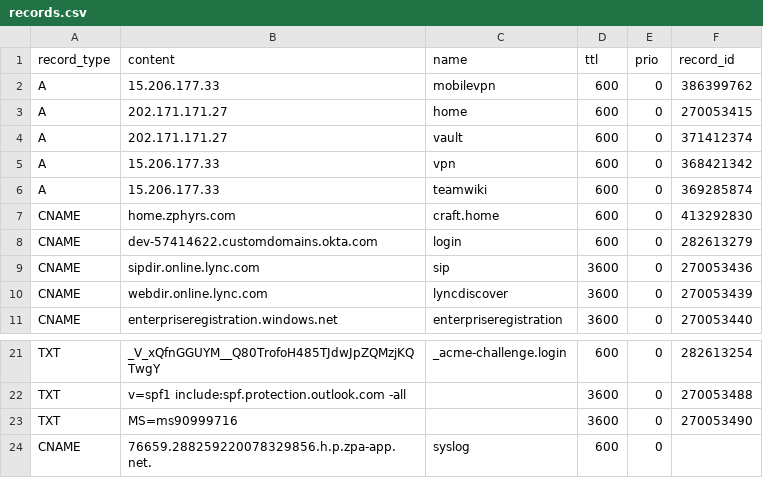
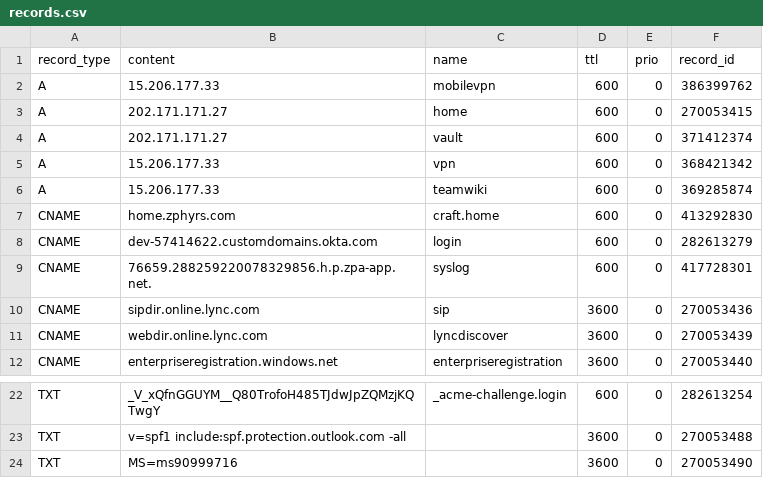
Before and after one commit to jxg81/dns-manager, a CSV file: domains/zphyrs.com/records.csv, drawn as a sheet; only a part is shown, gaps mark what is left out.

Commit message:
update record ids

```diff
--- a/domains/zphyrs.com/records.csv
+++ b/domains/zphyrs.com/records.csv
@@ -8,2 +8,3 @@ CNAME,home.zphyrs.com,craft.home,600,0,413292830
 CNAME,dev-57414622.customdomains.okta.com,login,600,0,282613279
+CNAME,76659.288259220078329856.h.p.zpa-app.net.,syslog,600,0,417728301
 CNAME,sipdir.online.lync.com,sip,3600,0,270053436
@@ -23,2 +24 @@ TXT,v=spf1 include:spf.protection.outlook.com -all,,3600,0,270053488
 TXT,MS=ms90999716,,3600,0,270053490
-CNAME,76659.288259220078329856.h.p.zpa-app.net.,syslog,600,0
```
Also changed, not shown: 1 other file.
